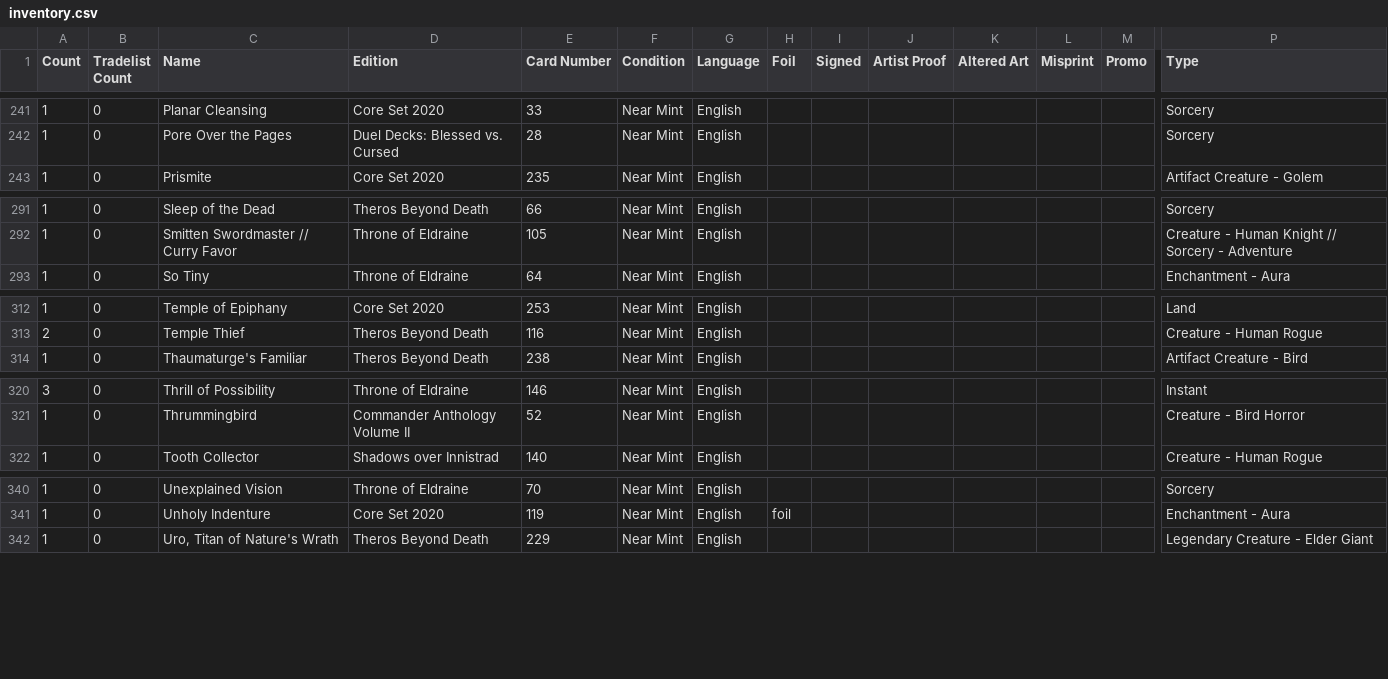
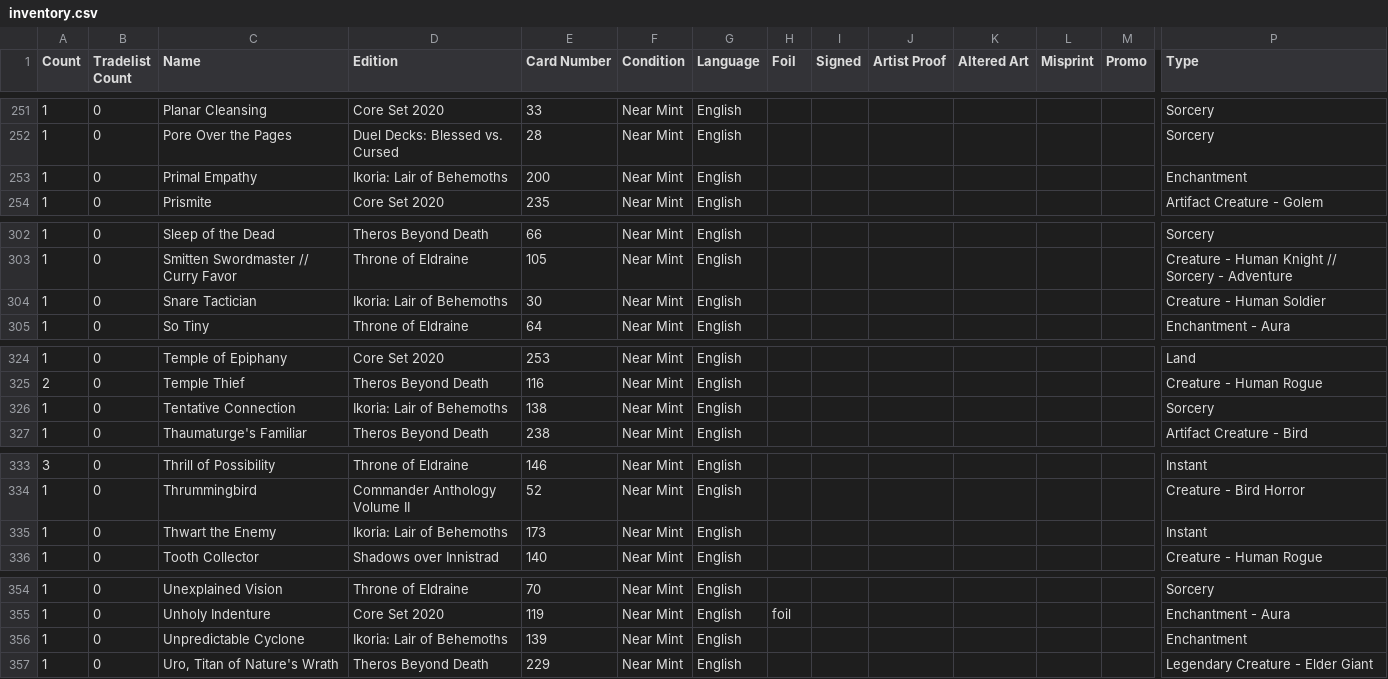
Before and after one commit to s3bw/mtg-inventory, a CSV file: data/inventory.csv, drawn as a sheet; only a part is shown, gaps mark what is left out; rows hold the shown columns only; the diff covers the shown part only; the diff names each change by its address in the sheet, - before the commit and + after, or states it on an @@ line.

```diff
--- a/data/inventory.csv
+++ b/data/inventory.csv
+row 253: 1 | 0 | Primal Empathy | Ikoria: Lair of Behemoths | 200 | Near Mint | English |  |  |  |  |  |  | Enchantment
+row 304: 1 | 0 | Snare Tactician | Ikoria: Lair of Behemoths | 30 | Near Mint | English |  |  |  |  |  |  | Creature - Human Soldier
+row 326: 1 | 0 | Tentative Connection | Ikoria: Lair of Behemoths | 138 | Near Mint | English |  |  |  |  |  |  | Sorcery
+row 335: 1 | 0 | Thwart the Enemy | Ikoria: Lair of Behemoths | 173 | Near Mint | English |  |  |  |  |  |  | Instant
+row 356: 1 | 0 | Unpredictable Cyclone | Ikoria: Lair of Behemoths | 139 | Near Mint | English |  |  |  |  |  |  | Enchantment
```
Also changed, not shown: 10 added rows elsewhere in this file, 15 other files.
